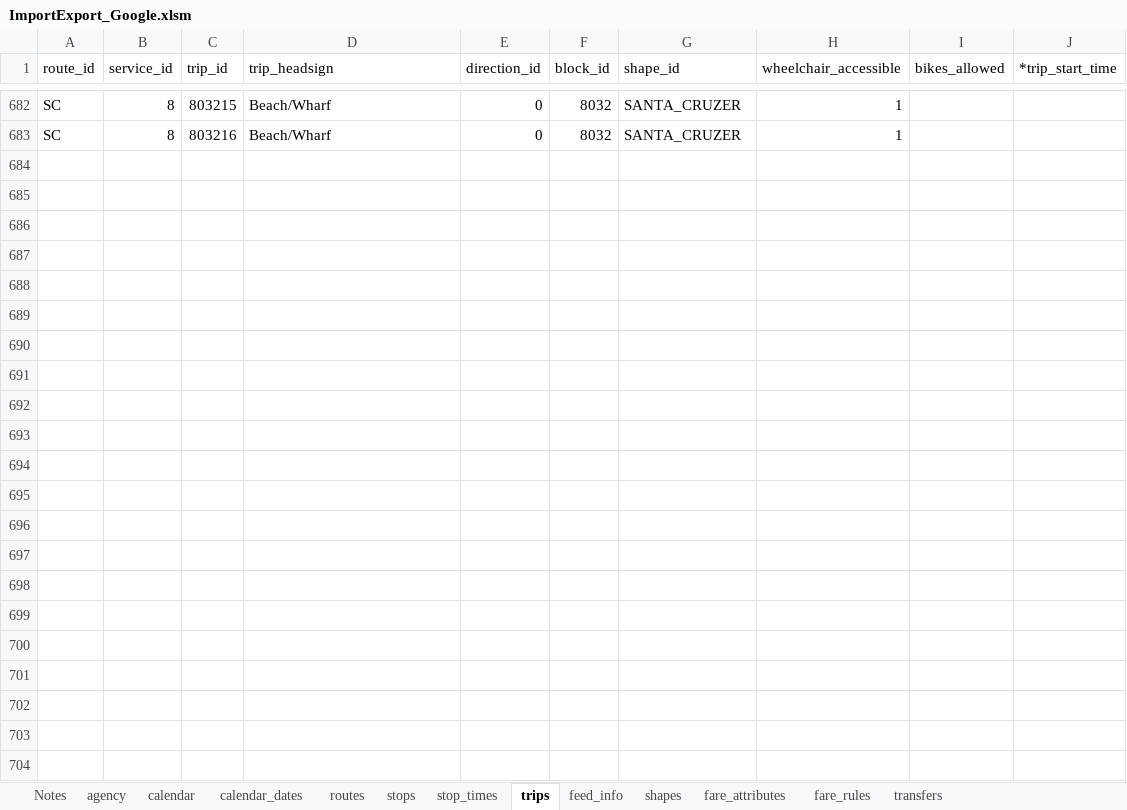
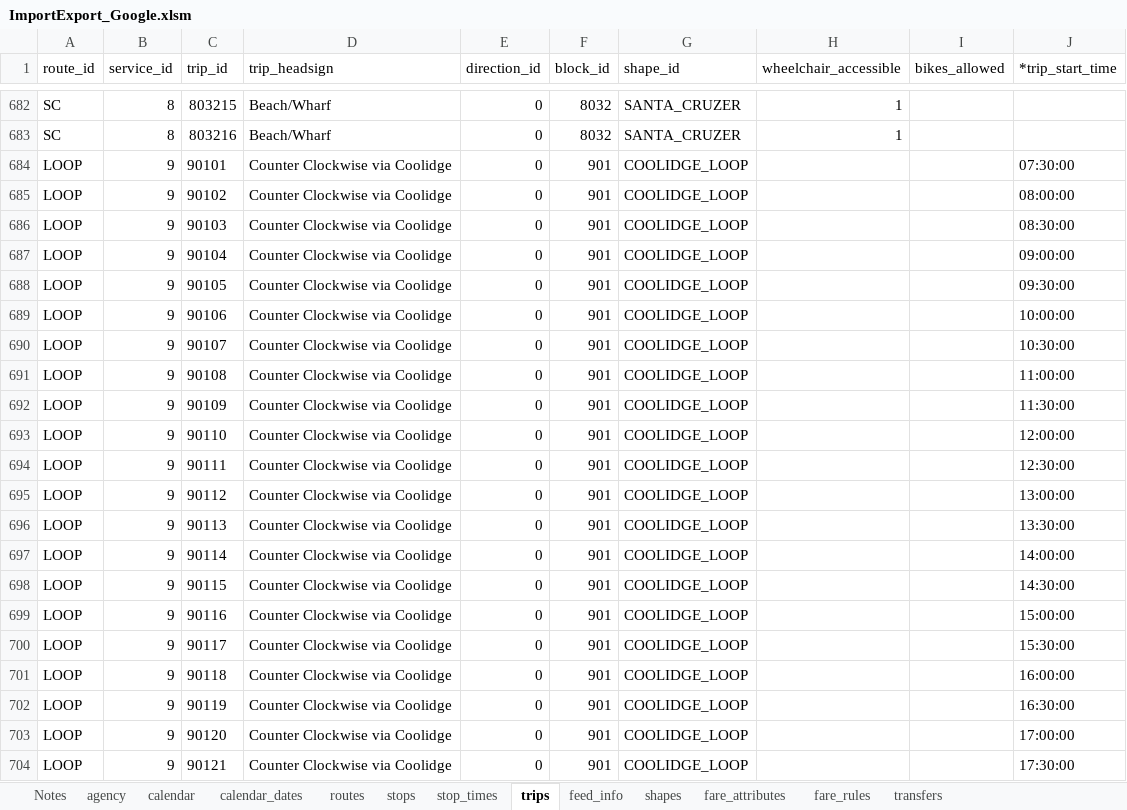
Before and after one commit to PinpointAVL/TAPS-GTFS, an Excel workbook: 2025-04-06/ImportExport_Google.xlsm, sheet trips, drawn as a sheet; only a part is shown, gaps mark what is left out; values as stored, in another font and other column widths than the file's, no borders; the diff names each change by its address in the sheet, - before the commit and + after, or states it on an @@ line.

Commit message:
added summer curtailement detour for hagar/coolidge

```diff
--- a/2025-04-06/ImportExport_Google.xlsm (sheet trips)
+++ b/2025-04-06/ImportExport_Google.xlsm (sheet trips)
+row 684: LOOP | 9 | 90101 | Counter Clockwise via Coolidge | 0 | 901 | COOLIDGE_LOOP |  |  | 07:30:00
+row 685: LOOP | 9 | 90102 | Counter Clockwise via Coolidge | 0 | 901 | COOLIDGE_LOOP |  |  | 08:00:00
+row 686: LOOP | 9 | 90103 | Counter Clockwise via Coolidge | 0 | 901 | COOLIDGE_LOOP |  |  | 08:30:00
+row 687: LOOP | 9 | 90104 | Counter Clockwise via Coolidge | 0 | 901 | COOLIDGE_LOOP |  |  | 09:00:00
+row 688: LOOP | 9 | 90105 | Counter Clockwise via Coolidge | 0 | 901 | COOLIDGE_LOOP |  |  | 09:30:00
+row 689: LOOP | 9 | 90106 | Counter Clockwise via Coolidge | 0 | 901 | COOLIDGE_LOOP |  |  | 10:00:00
+row 690: LOOP | 9 | 90107 | Counter Clockwise via Coolidge | 0 | 901 | COOLIDGE_LOOP |  |  | 10:30:00
+row 691: LOOP | 9 | 90108 | Counter Clockwise via Coolidge | 0 | 901 | COOLIDGE_LOOP |  |  | 11:00:00
+row 692: LOOP | 9 | 90109 | Counter Clockwise via Coolidge | 0 | 901 | COOLIDGE_LOOP |  |  | 11:30:00
+row 693: LOOP | 9 | 90110 | Counter Clockwise via Coolidge | 0 | 901 | COOLIDGE_LOOP |  |  | 12:00:00
+row 694: LOOP | 9 | 90111 | Counter Clockwise via Coolidge | 0 | 901 | COOLIDGE_LOOP |  |  | 12:30:00
+row 695: LOOP | 9 | 90112 | Counter Clockwise via Coolidge | 0 | 901 | COOLIDGE_LOOP |  |  | 13:00:00
+row 696: LOOP | 9 | 90113 | Counter Clockwise via Coolidge | 0 | 901 | COOLIDGE_LOOP |  |  | 13:30:00
+row 697: LOOP | 9 | 90114 | Counter Clockwise via Coolidge | 0 | 901 | COOLIDGE_LOOP |  |  | 14:00:00
+row 698: LOOP | 9 | 90115 | Counter Clockwise via Coolidge | 0 | 901 | COOLIDGE_LOOP |  |  | 14:30:00
+row 699: LOOP | 9 | 90116 | Counter Clockwise via Coolidge | 0 | 901 | COOLIDGE_LOOP |  |  | 15:00:00
+row 700: LOOP | 9 | 90117 | Counter Clockwise via Coolidge | 0 | 901 | COOLIDGE_LOOP |  |  | 15:30:00
+row 701: LOOP | 9 | 90118 | Counter Clockwise via Coolidge | 0 | 901 | COOLIDGE_LOOP |  |  | 16:00:00
+row 702: LOOP | 9 | 90119 | Counter Clockwise via Coolidge | 0 | 901 | COOLIDGE_LOOP |  |  | 16:30:00
+row 703: LOOP | 9 | 90120 | Counter Clockwise via Coolidge | 0 | 901 | COOLIDGE_LOOP |  |  | 17:00:00
+row 704: LOOP | 9 | 90121 | Counter Clockwise via Coolidge | 0 | 901 | COOLIDGE_LOOP |  |  | 17:30:00
```
Also changed, not shown: sheet stop_times, sheet shapes, sheet calendar, sheet calendar_dates, sheet feed_info, sheet routes, charts or pictures, 2025-04-06/ImportExport.xlsm, 15 other files.
